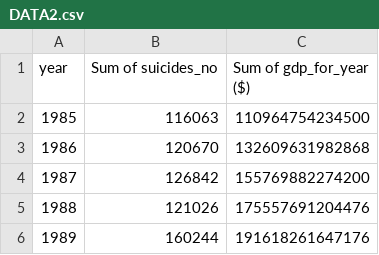
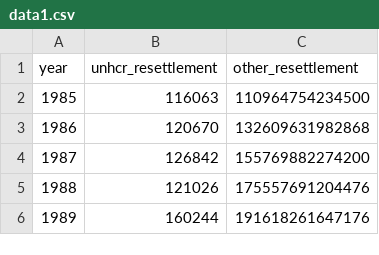
Before and after one commit to UKAXProject/suicide, a CSV file: data1.csv (was DATA2.csv), drawn as a sheet; only a part is shown.

Commit message:
Update and rename DATA2.csv to data1.csv

```diff
--- a/DATA2.csv
+++ b/data1.csv
@@ -1,2 +1,2 @@
-year,Sum of suicides_no,Sum of  gdp_for_year ($)
+year,unhcr_resettlement,other_resettlement
 1985,116063,110964754234500
```
